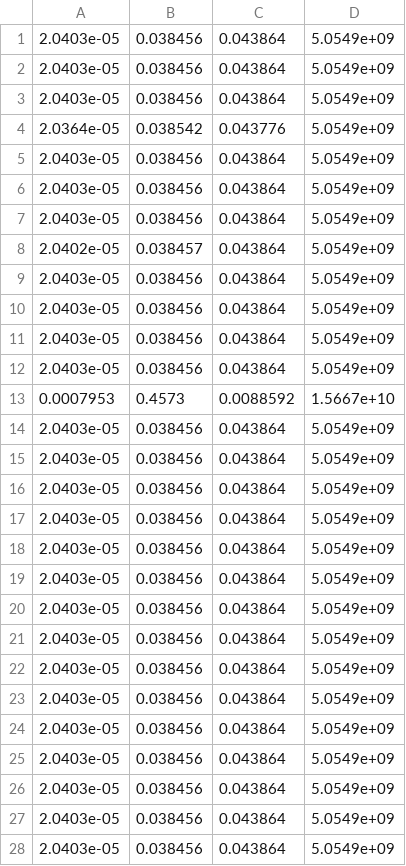
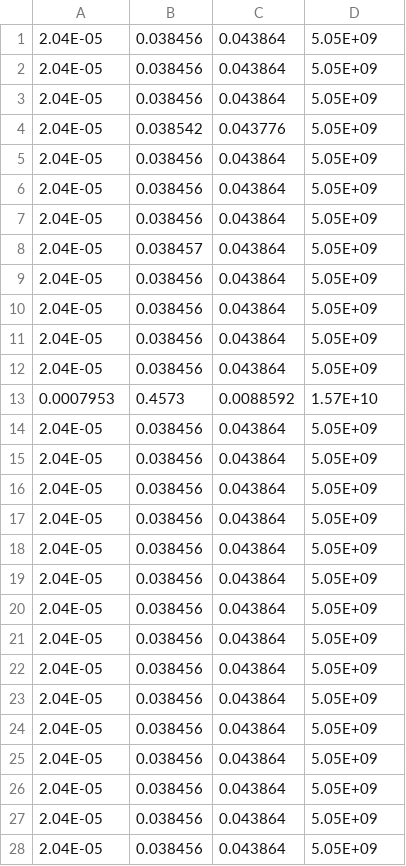
Before and after one commit to Saqibm128/BHIProject, a CSV file: results/BetaEpsilGammaErrorsEpsilSierraLeonePopNaturalPop10000.csv, drawn as a sheet; only a part is shown; the diff covers the shown part only.

```diff
--- a/results/BetaEpsilGammaErrorsEpsilSierraLeonePopNaturalPop10000.csv
+++ b/results/BetaEpsilGammaErrorsEpsilSierraLeonePopNaturalPop10000.csv
@@ -1,28 +1,28 @@
-2.0403e-05,0.038456,0.043864,5.0549e+09
-2.0403e-05,0.038456,0.043864,5.0549e+09
-2.0403e-05,0.038456,0.043864,5.0549e+09
-2.0364e-05,0.038542,0.043776,5.0549e+09
-2.0403e-05,0.038456,0.043864,5.0549e+09
-2.0403e-05,0.038456,0.043864,5.0549e+09
-2.0403e-05,0.038456,0.043864,5.0549e+09
-2.0402e-05,0.038457,0.043864,5.0549e+09
-2.0403e-05,0.038456,0.043864,5.0549e+09
-2.0403e-05,0.038456,0.043864,5.0549e+09
-2.0403e-05,0.038456,0.043864,5.0549e+09
-2.0403e-05,0.038456,0.043864,5.0549e+09
-0.0007953,0.4573,0.0088592,1.5667e+10
-2.0403e-05,0.038456,0.043864,5.0549e+09
-2.0403e-05,0.038456,0.043864,5.0549e+09
-2.0403e-05,0.038456,0.043864,5.0549e+09
-2.0403e-05,0.038456,0.043864,5.0549e+09
-2.0403e-05,0.038456,0.043864,5.0549e+09
-2.0403e-05,0.038456,0.043864,5.0549e+09
-2.0403e-05,0.038456,0.043864,5.0549e+09
-2.0403e-05,0.038456,0.043864,5.0549e+09
-2.0403e-05,0.038456,0.043864,5.0549e+09
-2.0403e-05,0.038456,0.043864,5.0549e+09
-2.0403e-05,0.038456,0.043864,5.0549e+09
-2.0403e-05,0.038456,0.043864,5.0549e+09
-2.0403e-05,0.038456,0.043864,5.0549e+09
-2.0403e-05,0.038456,0.043864,5.0549e+09
-2.0403e-05,0.038456,0.043864,5.0549e+09
+2.04E-05,0.038456,0.043864,5.05E+09
+2.04E-05,0.038456,0.043864,5.05E+09
+2.04E-05,0.038456,0.043864,5.05E+09
+2.04E-05,0.038542,0.043776,5.05E+09
+2.04E-05,0.038456,0.043864,5.05E+09
+2.04E-05,0.038456,0.043864,5.05E+09
+2.04E-05,0.038456,0.043864,5.05E+09
+2.04E-05,0.038457,0.043864,5.05E+09
+2.04E-05,0.038456,0.043864,5.05E+09
+2.04E-05,0.038456,0.043864,5.05E+09
+2.04E-05,0.038456,0.043864,5.05E+09
+2.04E-05,0.038456,0.043864,5.05E+09
+0.0007953,0.4573,0.0088592,1.57E+10
+2.04E-05,0.038456,0.043864,5.05E+09
+2.04E-05,0.038456,0.043864,5.05E+09
+2.04E-05,0.038456,0.043864,5.05E+09
+2.04E-05,0.038456,0.043864,5.05E+09
+2.04E-05,0.038456,0.043864,5.05E+09
+2.04E-05,0.038456,0.043864,5.05E+09
+2.04E-05,0.038456,0.043864,5.05E+09
+2.04E-05,0.038456,0.043864,5.05E+09
+2.04E-05,0.038456,0.043864,5.05E+09
+2.04E-05,0.038456,0.043864,5.05E+09
+2.04E-05,0.038456,0.043864,5.05E+09
+2.04E-05,0.038456,0.043864,5.05E+09
+2.04E-05,0.038456,0.043864,5.05E+09
+2.04E-05,0.038456,0.043864,5.05E+09
+2.04E-05,0.038456,0.043864,5.05E+09
```
Also changed, not shown: 1 added row and 142 edited cells elsewhere in this file, results/BetaEpsilGammaErrorsEpsilLiberiaPopNaturalPop10000.csv, results/alphabetaerrorsGuinea.csv, 33 other files.
